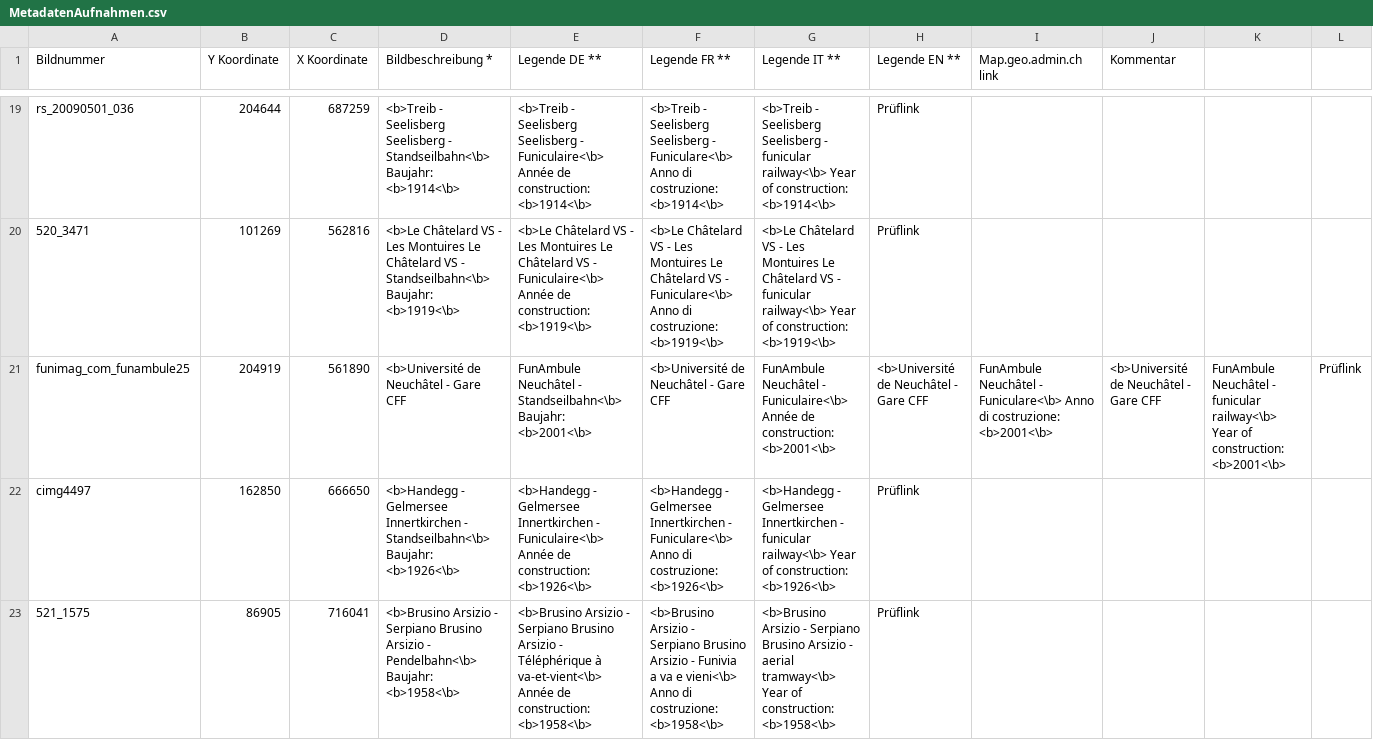
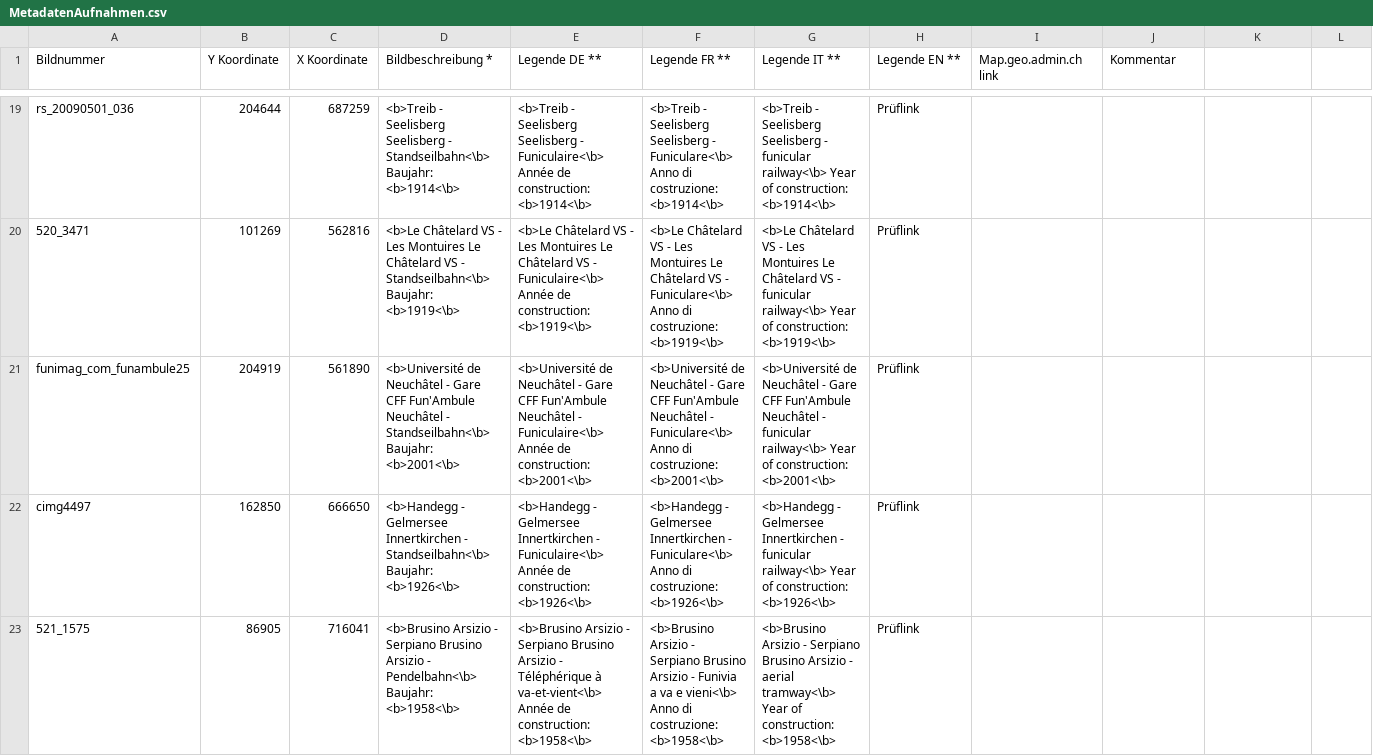
Before and after one commit to geoadmin/web-storymaps, a CSV file: storymap7/app/data/MetadatenAufnahmen.csv, drawn as a sheet; only a part is shown, gaps mark what is left out.

Commit message:
Fix row 21

```diff
--- a/storymap7/app/data/MetadatenAufnahmen.csv
+++ b/storymap7/app/data/MetadatenAufnahmen.csv
@@ -20,3 +20,3 @@ rs_20090501_036,204644,687259,<b>Treib - Seelisberg Seelisberg - Standseilbahn<\
 520_3471,101269,562816,<b>Le Châtelard VS - Les Montuires Le Châtelard VS - Standseilbahn<\b> Baujahr: <b>1919<\b>,<b>Le Châtelard VS - Les Montuires Le Châtelard VS - Funiculaire<\b> Année de construction: <b>1919<\b>,<b>Le Châtelard VS - Les Montuires Le Châtelard VS - Funiculare<\b> Anno di costruzione: <b>1919<\b>,<b>Le Châtelard VS - Les Montuires Le Châtelard VS - funicular railway<\b> Year of construction: <b>1919<\b>,Prüflink,,
-funimag_com_funambule25,204919,561890,<b>Université de Neuchâtel - Gare CFF, FunAmbule Neuchâtel - Standseilbahn<\b> Baujahr: <b>2001<\b>,<b>Université de Neuchâtel - Gare CFF, FunAmbule Neuchâtel - Funiculaire<\b> Année de construction: <b>2001<\b>,<b>Université de Neuchâtel - Gare CFF, FunAmbule Neuchâtel - Funiculare<\b> Anno di costruzione: <b>2001<\b>,<b>Université de Neuchâtel - Gare CFF, FunAmbule Neuchâtel - funicular railway<\b> Year of construction: <b>2001<\b>,Prüflink,,
+funimag_com_funambule25,204919,561890,<b>Université de Neuchâtel - Gare CFF Fun'Ambule Neuchâtel - Standseilbahn<\b> Baujahr: <b>2001<\b>,<b>Université de Neuchâtel - Gare CFF Fun'Ambule Neuchâtel - Funiculaire<\b> Année de construction: <b>2001<\b>,<b>Université de Neuchâtel - Gare CFF Fun'Ambule Neuchâtel - Funiculare<\b> Anno di costruzione: <b>2001<\b>,<b>Université de Neuchâtel - Gare CFF Fun'Ambule Neuchâtel - funicular railway<\b> Year of construction: <b>2001<\b>,Prüflink,,
 cimg4497,162850,666650,<b>Handegg - Gelmersee Innertkirchen - Standseilbahn<\b> Baujahr: <b>1926<\b>,<b>Handegg - Gelmersee Innertkirchen - Funiculaire<\b> Année de construction: <b>1926<\b>,<b>Handegg - Gelmersee Innertkirchen - Funiculare<\b> Anno di costruzione: <b>1926<\b>,<b>Handegg - Gelmersee Innertkirchen - funicular railway<\b> Year of construction: <b>1926<\b>,Prüflink,,
```
